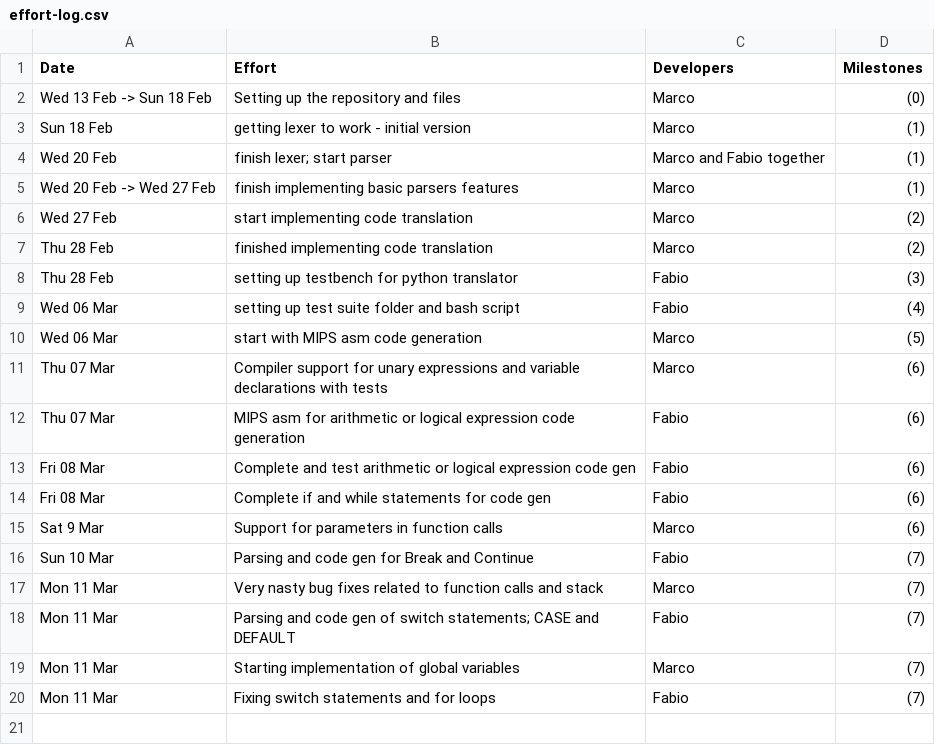
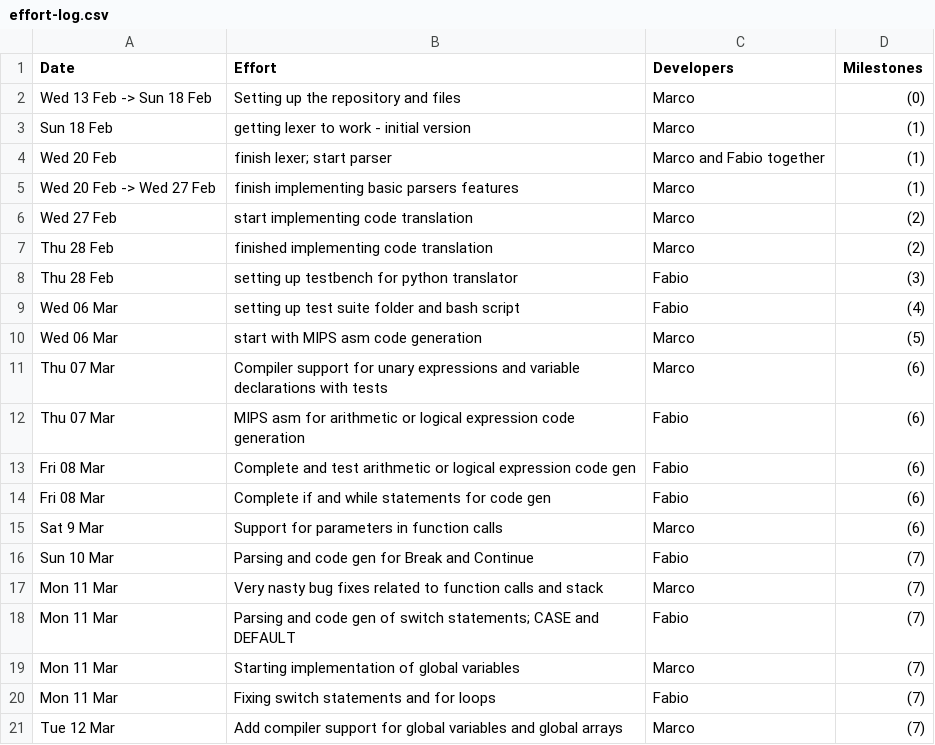
Before and after one commit to MarcoSelvatici/C-compiler, a CSV file: management/effort-log.csv, drawn as a sheet.

Commit message:
update management

```diff
--- a/management/effort-log.csv
+++ b/management/effort-log.csv
@@ -20 +20,2 @@ Mon 11 Mar, Starting implementation of global variables, Marco, (7)
 Mon 11 Mar, Fixing switch statements and for loops, Fabio, (7)
+Tue 12 Mar, Add compiler support for global variables and global arrays, Marco, (7)
```
Also changed, not shown: management/schedule.csv.
